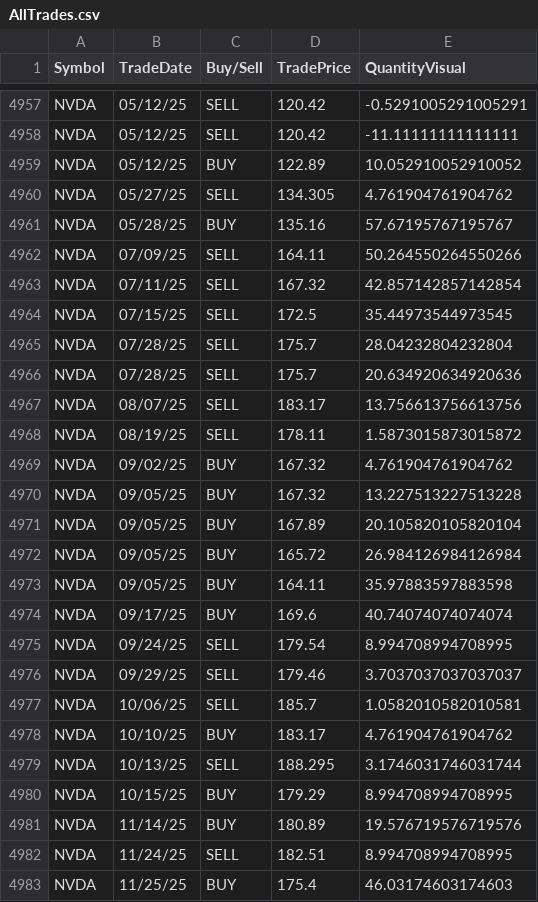
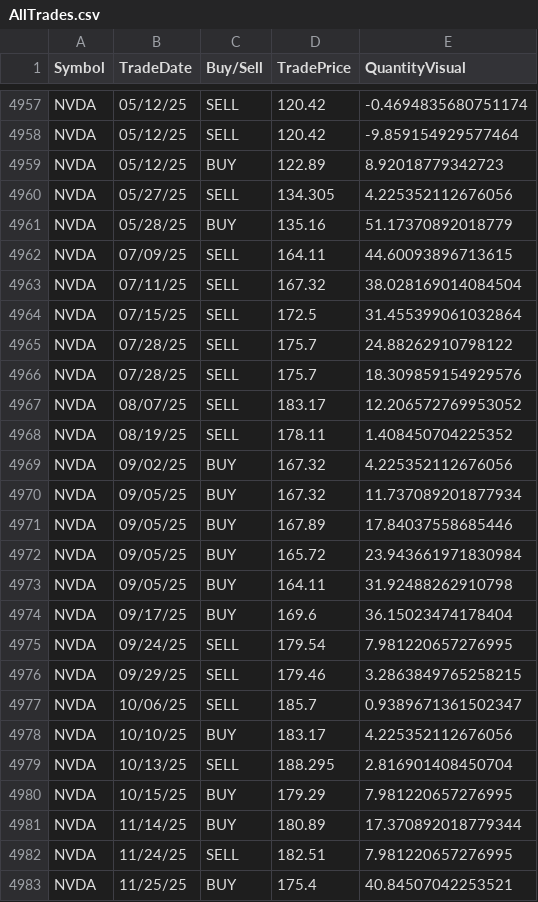
Before and after one commit to ast-robo-y/mccef-interactive-web, a CSV file: data/AllTrades.csv, drawn as a sheet; only a part is shown, gaps mark what is left out; the diff covers the shown part only; the diff names each change by its address in the sheet, - before the commit and + after, or states it on an @@ line.

```diff
--- a/data/AllTrades.csv
+++ b/data/AllTrades.csv
-E4957 (QuantityVisual): -0.5291005291005291
+E4957 (QuantityVisual): -0.4694835680751174
-E4958 (QuantityVisual): -11.11111111111111
+E4958 (QuantityVisual): -9.859154929577464
-E4959 (QuantityVisual): 10.052910052910052
+E4959 (QuantityVisual): 8.92018779342723
-E4960 (QuantityVisual): 4.761904761904762
+E4960 (QuantityVisual): 4.225352112676056
-E4961 (QuantityVisual): 57.67195767195767
+E4961 (QuantityVisual): 51.17370892018779
-E4962 (QuantityVisual): 50.264550264550266
+E4962 (QuantityVisual): 44.60093896713615
-E4963 (QuantityVisual): 42.857142857142854
+E4963 (QuantityVisual): 38.028169014084504
-E4964 (QuantityVisual): 35.44973544973545
+E4964 (QuantityVisual): 31.455399061032864
-E4965 (QuantityVisual): 28.04232804232804
+E4965 (QuantityVisual): 24.88262910798122
-E4966 (QuantityVisual): 20.634920634920636
+E4966 (QuantityVisual): 18.309859154929576
-E4967 (QuantityVisual): 13.756613756613756
+E4967 (QuantityVisual): 12.206572769953052
-E4968 (QuantityVisual): 1.5873015873015872
+E4968 (QuantityVisual): 1.408450704225352
-E4969 (QuantityVisual): 4.761904761904762
+E4969 (QuantityVisual): 4.225352112676056
-E4970 (QuantityVisual): 13.227513227513228
+E4970 (QuantityVisual): 11.737089201877934
-E4971 (QuantityVisual): 20.105820105820104
+E4971 (QuantityVisual): 17.84037558685446
-E4972 (QuantityVisual): 26.984126984126984
+E4972 (QuantityVisual): 23.943661971830984
-E4973 (QuantityVisual): 35.97883597883598
+E4973 (QuantityVisual): 31.92488262910798
-E4974 (QuantityVisual): 40.74074074074074
+E4974 (QuantityVisual): 36.15023474178404
-E4975 (QuantityVisual): 8.994708994708995
+E4975 (QuantityVisual): 7.981220657276995
-E4976 (QuantityVisual): 3.7037037037037037
+E4976 (QuantityVisual): 3.2863849765258215
-E4977 (QuantityVisual): 1.0582010582010581
+E4977 (QuantityVisual): 0.9389671361502347
-E4978 (QuantityVisual): 4.761904761904762
+E4978 (QuantityVisual): 4.225352112676056
-E4979 (QuantityVisual): 3.1746031746031744
+E4979 (QuantityVisual): 2.816901408450704
-E4980 (QuantityVisual): 8.994708994708995
+E4980 (QuantityVisual): 7.981220657276995
-E4981 (QuantityVisual): 19.576719576719576
+E4981 (QuantityVisual): 17.370892018779344
-E4982 (QuantityVisual): 8.994708994708995
+E4982 (QuantityVisual): 7.981220657276995
-E4983 (QuantityVisual): 46.03174603174603
+E4983 (QuantityVisual): 40.84507042253521
```
Also changed, not shown: 2 added rows and 55 edited cells elsewhere in this file, data/1fund.csv, data/3funds.csv, 3 other files.
